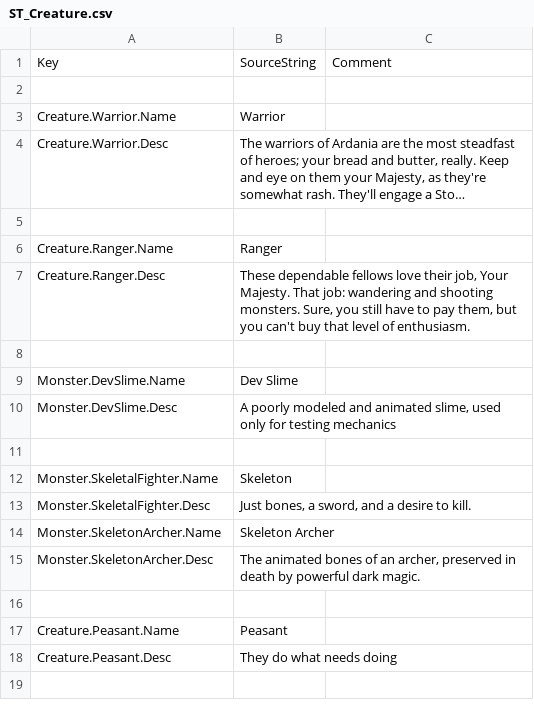
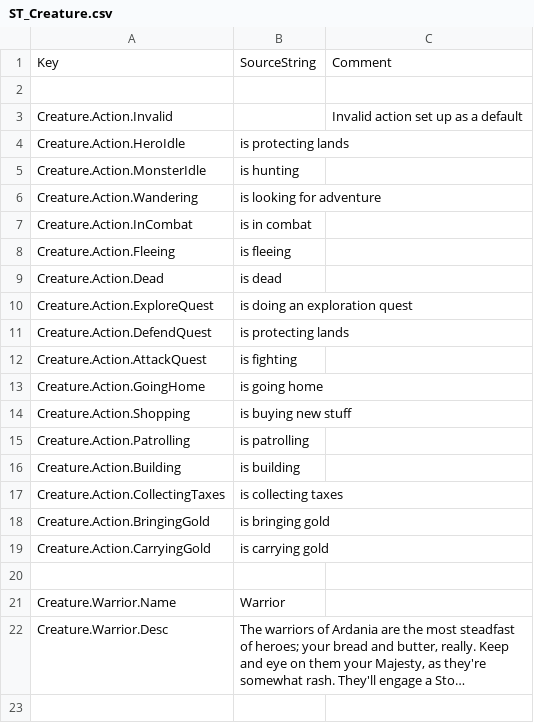
Before and after one commit to Dove-Bren/ProjectLord, a CSV file: Content/Localization/ST_Creature.csv, drawn as a sheet; only a part is shown; the shorter side is filled out with more unchanged rows; long unchanged cells end in ….

Commit message:
Formalize 'CreatureAction's as an enum, and create BPLibrary funcs to get translated text and icons for them. Pipe that through the ActionVM, and create Action widgets and add to the selectionUI. Create a 'set action' BT task and set up many different callers.
Resolves #56

```diff
--- a/Content/Localization/ST_Creature.csv
+++ b/Content/Localization/ST_Creature.csv
@@ -2,2 +2,20 @@ Key,SourceString,Comment
 
+Creature.Action.Invalid,"","Invalid action set up as a default"
+Creature.Action.HeroIdle,"is protecting lands",
+Creature.Action.MonsterIdle,"is hunting",
+Creature.Action.Wandering,"is looking for adventure",
+Creature.Action.InCombat,"is in combat",
+Creature.Action.Fleeing,"is fleeing",
+Creature.Action.Dead,"is dead",
+Creature.Action.ExploreQuest,"is doing an exploration quest",
+Creature.Action.DefendQuest,"is protecting lands",
+Creature.Action.AttackQuest,"is fighting",
+Creature.Action.GoingHome,"is going home",
+Creature.Action.Shopping,"is buying new stuff",
+Creature.Action.Patrolling,"is patrolling",
+Creature.Action.Building,"is building",
+Creature.Action.CollectingTaxes,"is collecting taxes",
+Creature.Action.BringingGold,"is bringing gold",
+Creature.Action.CarryingGold,"is carrying gold",
+
 Creature.Warrior.Name,"Warrior",
```
Also changed, not shown: 50 other files.
